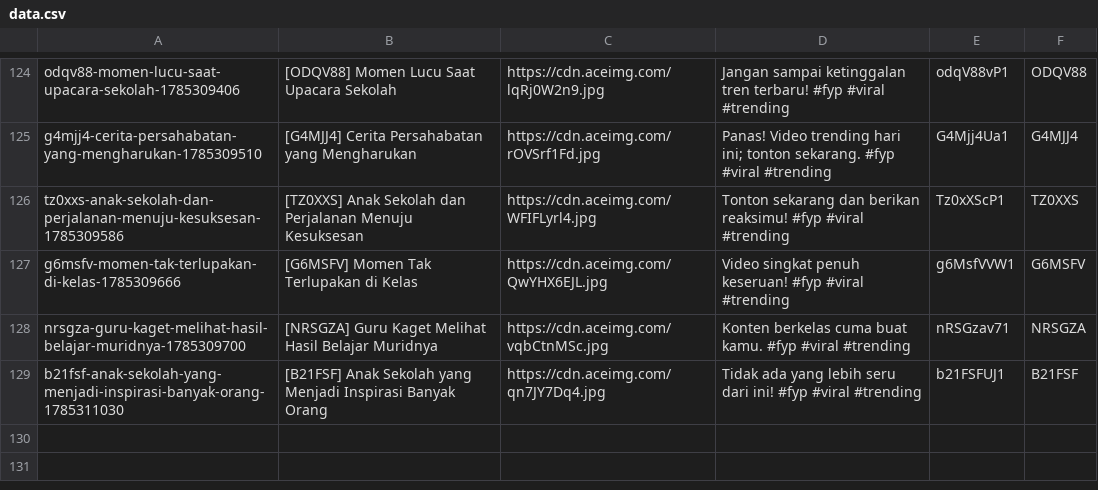
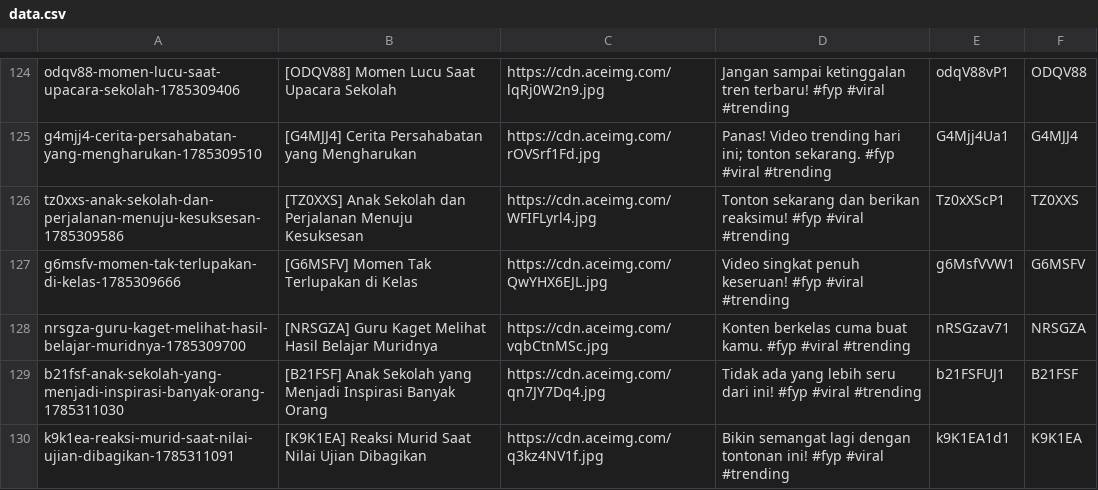
Before and after one commit to mrslurak1-design/data, a CSV file: data.csv, drawn as a sheet; only a part is shown, gaps mark what is left out; the diff names each change by its address in the sheet, - before the commit and + after, or states it on an @@ line.

Commit message:
Update database CSV via Blogger Admin Panel

```diff
--- a/data.csv
+++ b/data.csv
+row 130: k9k1ea-reaksi-murid-saat-nilai-ujian-dibagikan-1785311091 | [K9K1EA] Reaksi Murid Saat Nilai Ujian Dibagikan | https://cdn.aceimg.com/q3kz4NV1f.jpg | Bikin semangat lagi dengan tontonan ini! #fyp #viral #trending | k9K1EA1d1 | K9K1EA
```
